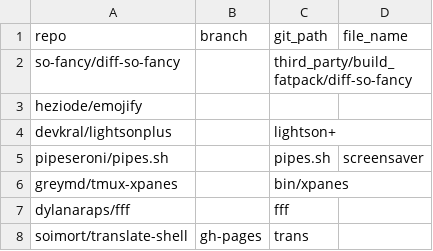
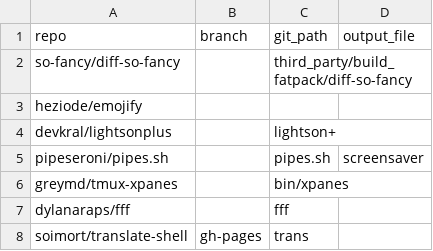
Before and after one commit to dynamotn/script-collection, a CSV file: data_raw.csv (was data.csv), drawn as a sheet.

```diff
--- a/data.csv
+++ b/data_raw.csv
@@ -1,2 +1,2 @@
-repo,branch,git_path,file_name
+repo,branch,git_path,output_file
 so-fancy/diff-so-fancy,,third_party/build_fatpack/diff-so-fancy
```
Also changed, not shown: 2 other files.
